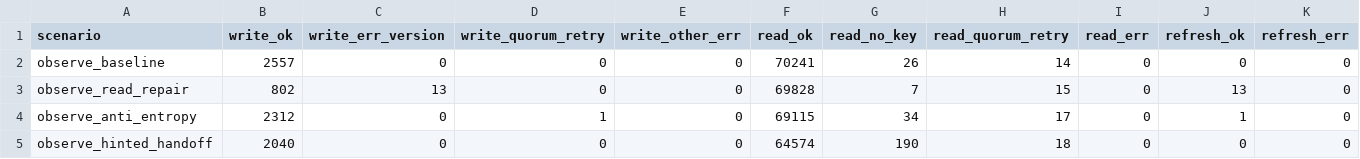
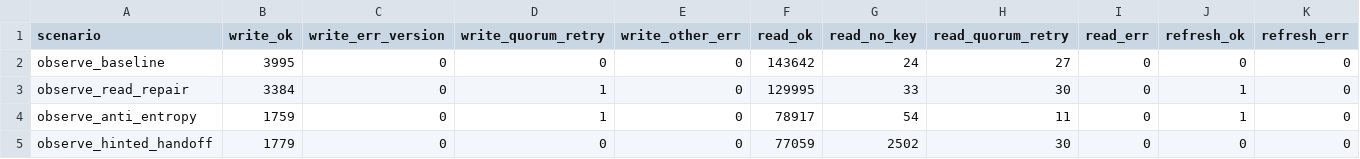
Before and after one commit to yding1234/dynamo-kvsrv-pbs, a CSV file: src/exps/n3_w1_r1_duration10s_unreliable_long-reordering_keys1/pbs_demo_stats.csv, drawn as a sheet.

```diff
--- a/src/exps/n3_w1_r1_duration10s_unreliable_long-reordering_keys1/pbs_demo_stats.csv
+++ b/src/exps/n3_w1_r1_duration10s_unreliable_long-reordering_keys1/pbs_demo_stats.csv
@@ -1,5 +1,5 @@
 scenario,write_ok,write_err_version,write_quorum_retry,write_other_err,read_ok,read_no_key,read_quorum_retry,read_err,refresh_ok,refresh_err
-observe_baseline,2557,0,0,0,70241,26,14,0,0,0
-observe_read_repair,802,13,0,0,69828,7,15,0,13,0
-observe_anti_entropy,2312,0,1,0,69115,34,17,0,1,0
-observe_hinted_handoff,2040,0,0,0,64574,190,18,0,0,0
+observe_baseline,3995,0,0,0,143642,24,27,0,0,0
+observe_read_repair,3384,0,1,0,129995,33,30,0,1,0
+observe_anti_entropy,1759,0,1,0,78917,54,11,0,1,0
+observe_hinted_handoff,1779,0,0,0,77059,2502,30,0,0,0
```
Also changed, not shown: src/exps/n3_w1_r1_duration10s_unreliable_long-reordering_keys1/delta_p.csv, src/exps/n3_w1_r1_duration10s_unreliable_long-reordering_keys1/k_p.csv, 13 other files.
